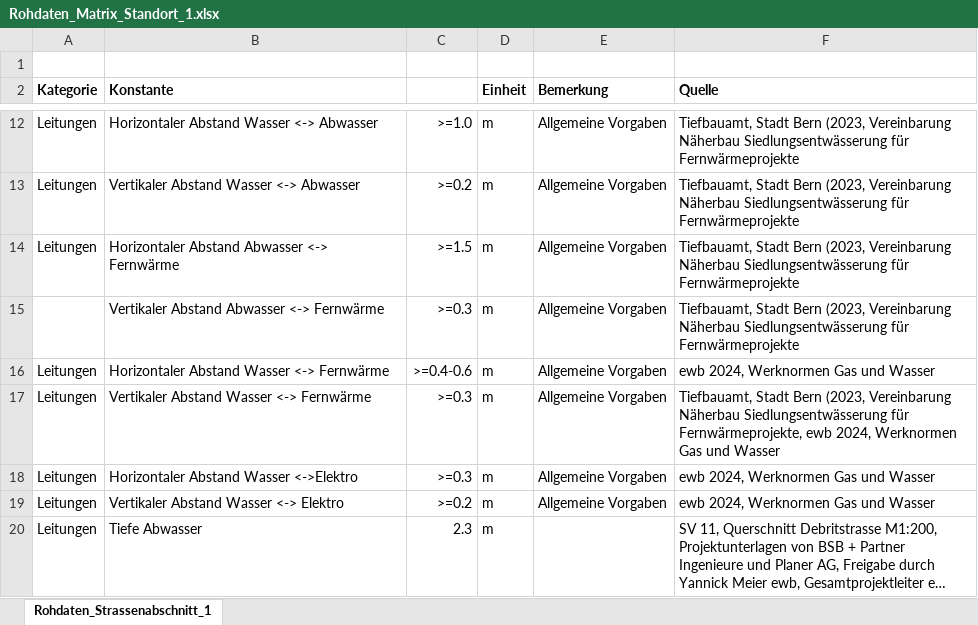
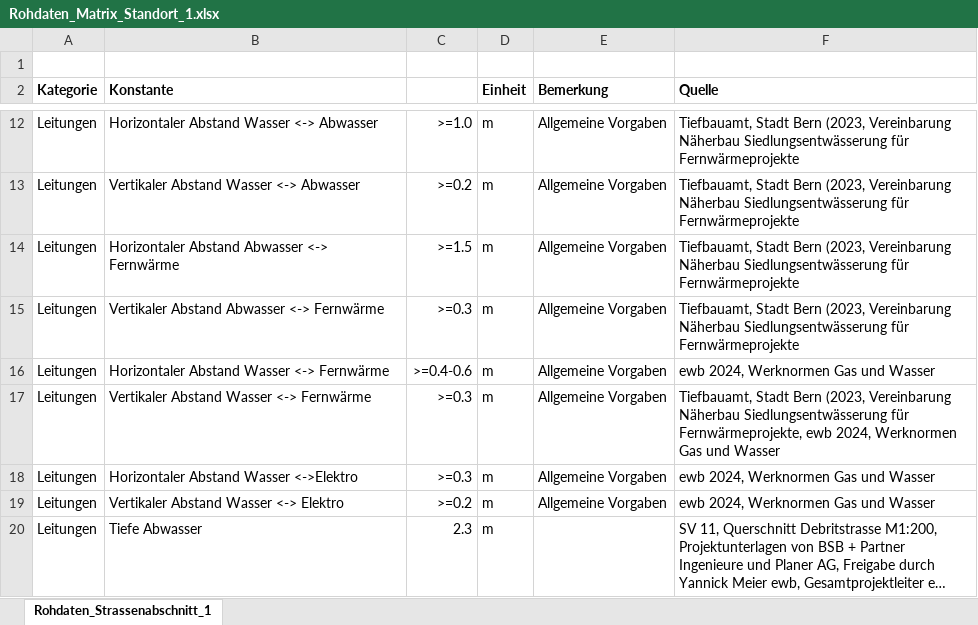
Before and after one commit to SarahTimKoko/masterthesis-ecological-engineering, an Excel workbook: 00_data_raw/Rohdaten_Matrix_Standort_1.xlsx, sheet Rohdaten_Strassenabschnitt_1, drawn as a sheet; only a part is shown, gaps mark what is left out; long unchanged cells end in …; values as stored, in another font and other column widths than the file's, no borders; the diff names each change by its address in the sheet, - before the commit and + after, or states it on an @@ line.

```diff
--- a/00_data_raw/Rohdaten_Matrix_Standort_1.xlsx (sheet Rohdaten_Strassenabschnitt_1)
+++ b/00_data_raw/Rohdaten_Matrix_Standort_1.xlsx (sheet Rohdaten_Strassenabschnitt_1)
-A15 (Kategorie): (empty)
+A15 (Kategorie): Leitungen
```
Also changed, not shown: 18 other files.
